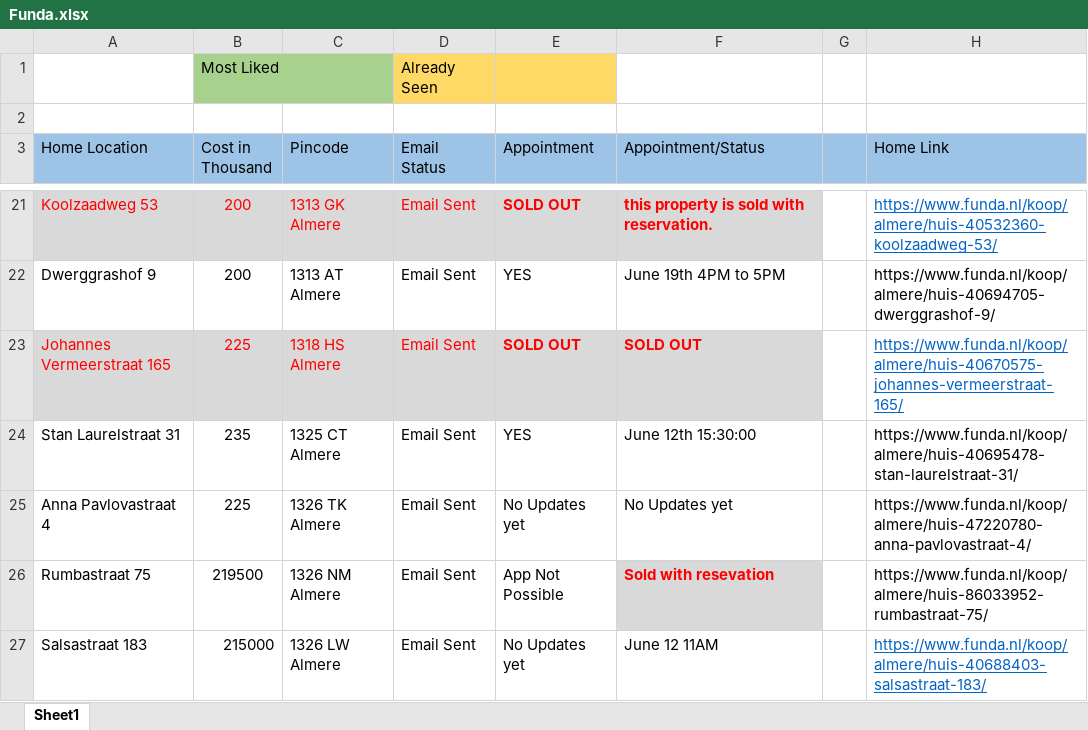
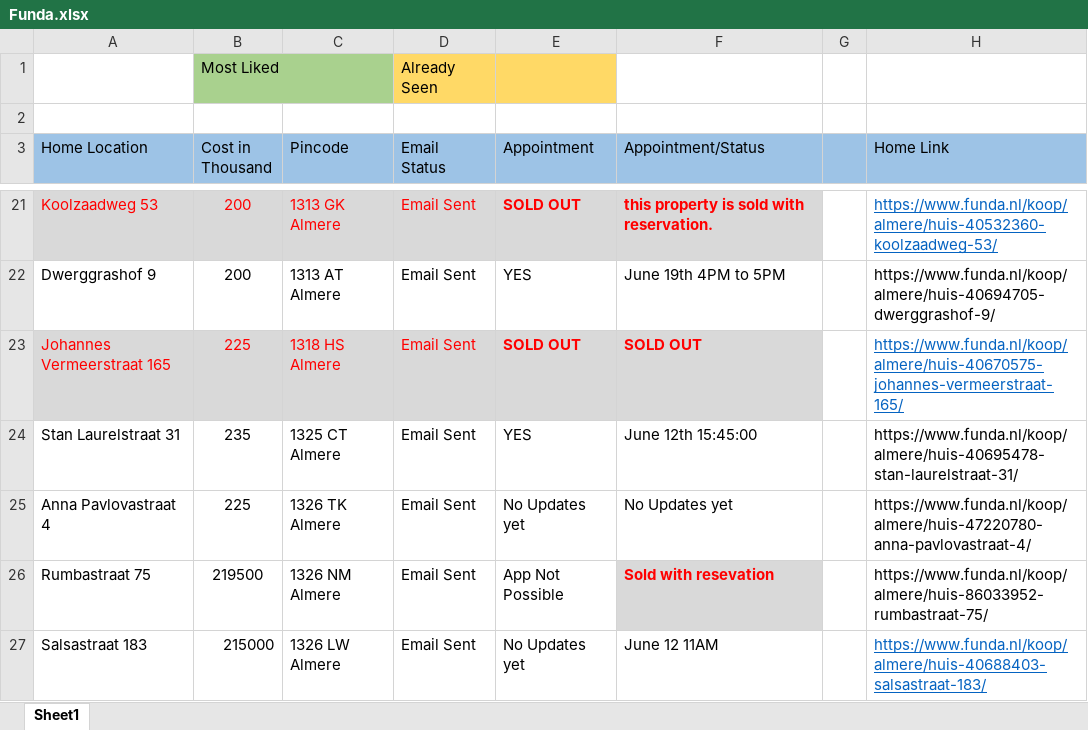
Before and after one commit to Karnankaviya/fundanl, an Excel workbook: Funda.xlsx, sheet Sheet1, drawn as a sheet; only a part is shown, gaps mark what is left out; values as stored, in another font and other column widths than the file's, no borders; the diff names each change by its address in the sheet, - before the commit and + after, or states it on an @@ line.

Commit message:
Updated Stan Laurelstraat 31

```diff
--- a/Funda.xlsx (sheet Sheet1)
+++ b/Funda.xlsx (sheet Sheet1)
-F24 (Appointment/Status): June 12th 15:30:00
+F24 (Appointment/Status): June 12th 15:45:00
```
